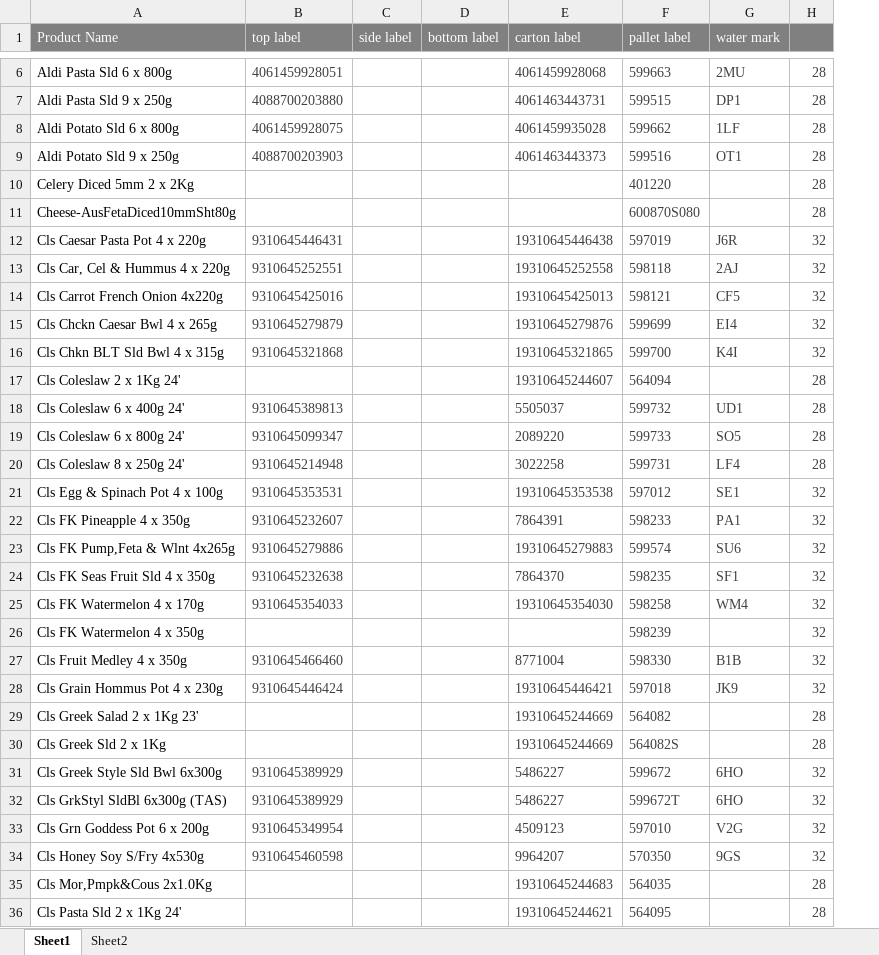
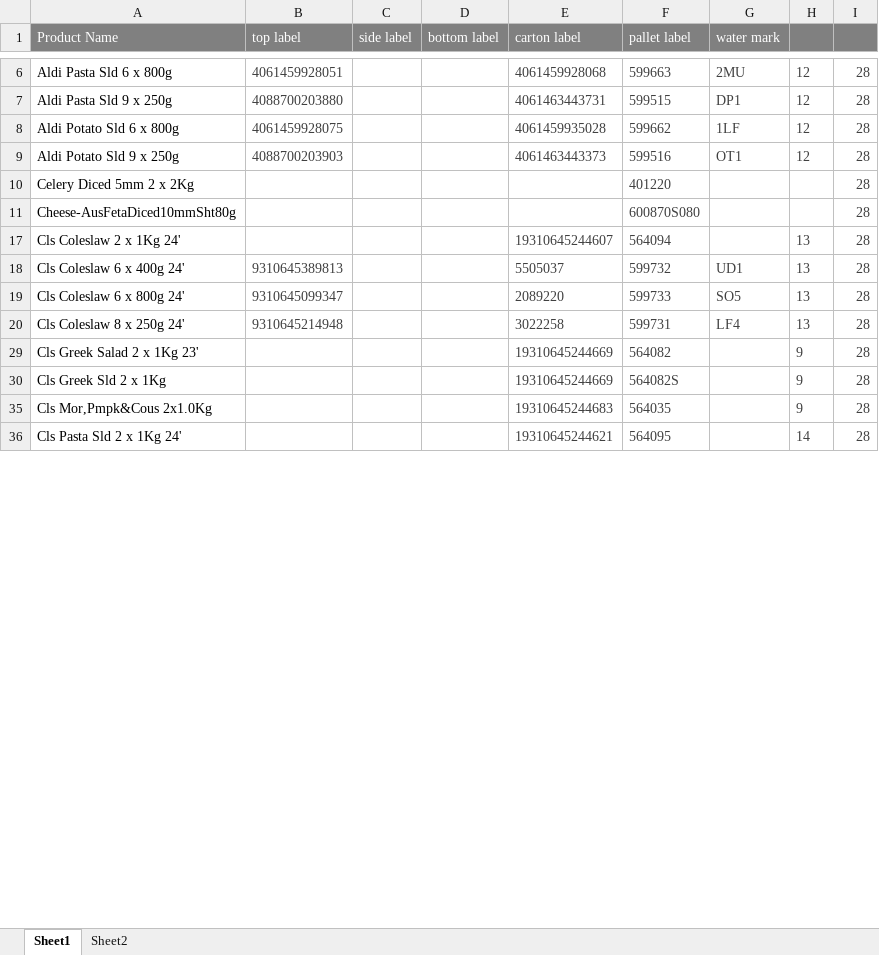
Before and after one commit to arkuka/PMF_Label_Check, an Excel workbook: label_library.xlsx, sheet Sheet1, drawn as a sheet; only a part is shown, gaps mark what is left out; values as stored, in another font and other column widths than the file's, no borders; conditional formats not drawn; removed rows and columns are numbered as before the commit, all else as after; the diff covers the shown part only; the diff names each change by its address in the sheet, - before the commit and + after, or states it on an @@ line.

Commit message:
Add files via upload
add shelflifedays

```diff
--- a/label_library.xlsx (sheet Sheet1)
+++ b/label_library.xlsx (sheet Sheet1)
+column H, rows 6-36: 12 | 12 | 12 | 12 |  |  | 13 | 13 | 13 | 13 | 9 | 9 | 9 | 14
@@ row 12 hidden: Cls Caesar Pasta Pot 4 x 220g | 9310645446431 |  |  | 19310645446438 | 597019 | J6R | 32 @@
@@ row 13 hidden: Cls Car, Cel & Hummus 4 x 220g | 9310645252551 |  |  | 19310645252558 | 598118 | 2AJ | 32 @@
@@ row 14 hidden: Cls Carrot French Onion 4x220g | 9310645425016 |  |  | 19310645425013 | 598121 | CF5 | 32 @@
@@ row 15 hidden: Cls Chckn Caesar Bwl 4 x 265g | 9310645279879 |  |  | 19310645279876 | 599699 | EI4 | 32 @@
@@ row 16 hidden: Cls Chkn BLT Sld Bwl 4 x 315g | 9310645321868 |  |  | 19310645321865 | 599700 | K4I | 32 @@
@@ row 21 hidden: Cls Egg & Spinach Pot 4 x 100g | 9310645353531 |  |  | 19310645353538 | 597012 | SE1 | 32 @@
@@ row 22 hidden: Cls FK Pineapple 4 x 350g | 9310645232607 |  |  | 7864391 | 598233 | PA1 | 32 @@
@@ row 23 hidden: Cls FK Pump,Feta & Wlnt 4x265g | 9310645279886 |  |  | 19310645279883 | 599574 | SU6 | 32 @@
@@ row 24 hidden: Cls FK Seas Fruit Sld 4 x 350g | 9310645232638 |  |  | 7864370 | 598235 | SF1 | 32 @@
@@ row 25 hidden: Cls FK Watermelon 4 x 170g | 9310645354033 |  |  | 19310645354030 | 598258 | WM4 | 32 @@
@@ row 26 hidden: Cls FK Watermelon 4 x 350g |  |  |  |  | 598239 |  | 32 @@
@@ row 27 hidden: Cls Fruit Medley 4 x 350g | 9310645466460 |  |  | 8771004 | 598330 | B1B | 32 @@
@@ row 28 hidden: Cls Grain Hommus Pot 4 x 230g | 9310645446424 |  |  | 19310645446421 | 597018 | JK9 | 32 @@
@@ row 31 hidden: Cls Greek Style Sld Bwl 6x300g | 9310645389929 |  |  | 5486227 | 599672 | 6HO | 32 @@
@@ row 32 hidden: Cls GrkStyl SldBl 6x300g (TAS) | 9310645389929 |  |  | 5486227 | 599672T | 6HO | 32 @@
@@ row 33 hidden: Cls Grn Goddess Pot 6 x 200g | 9310645349954 |  |  | 4509123 | 597010 | V2G | 32 @@
@@ row 34 hidden: Cls Honey Soy S/Fry 4x530g | 9310645460598 |  |  | 9964207 | 570350 | 9GS | 32 @@
```
Also changed, not shown: 37 hidden or unhidden rows elsewhere in this sheet.
